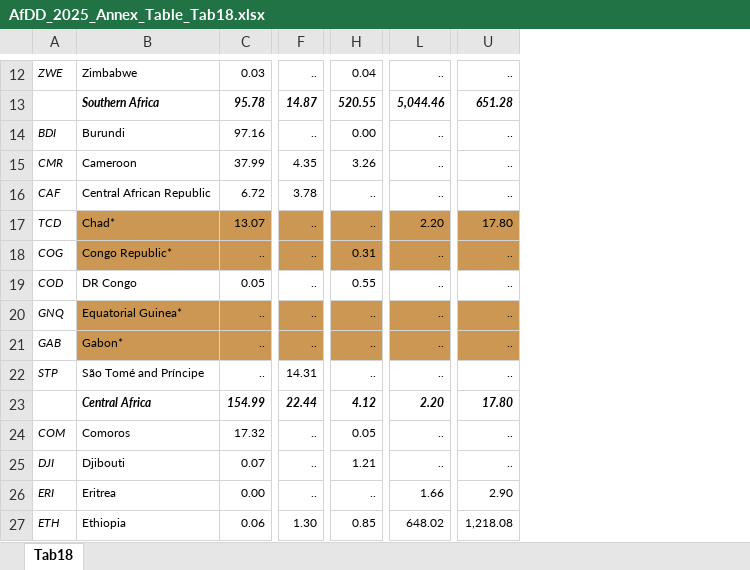
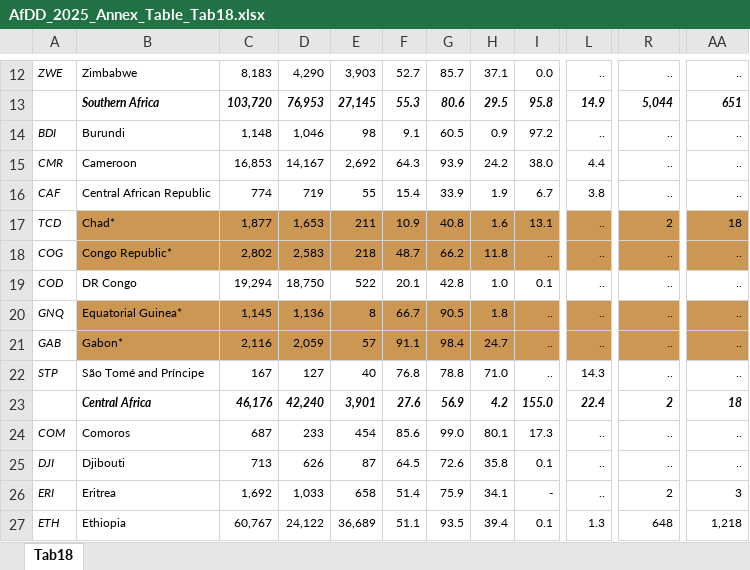
Before and after one commit to AfDD-DDAf/AfDD-DDAf-2025, an Excel workbook: AfDD_2025_Annex_Table_Tab18.xlsx, sheet Tab18, drawn as a sheet; only a part is shown, gaps mark what is left out; values as stored, in another font and other column widths than the file's, no borders; removed rows and columns are numbered as before the commit, all else as after; the diff covers the shown part only; the diff names each change by its address in the sheet, - before the commit and + after, or states it on an @@ line.

```diff
--- a/AfDD_2025_Annex_Table_Tab18.xlsx (sheet Tab18)
+++ b/AfDD_2025_Annex_Table_Tab18.xlsx (sheet Tab18)
-column C, rows 12-27: 0.03 | 95.78 | 97.16 | 37.99 | 6.72 | 13.07 | .. | 0.05 | .. | .. | .. | 154.99 | 17.32 | 0.07 | 0.00 | 0.06
+column C, rows 12-27: 8,183 | 103,720 | 1,148 | 16,853 | 774 | 1,877 | 2,802 | 19,294 | 1,145 | 2,116 | 167 | 46,176 | 687 | 713 | 1,692 | 60,767
+column D, rows 12-27: 4,290 | 76,953 | 1,046 | 14,167 | 719 | 1,653 | 2,583 | 18,750 | 1,136 | 2,059 | 127 | 42,240 | 233 | 626 | 1,033 | 24,122
+column E, rows 12-27: 3,903 | 27,145 | 98 | 2,692 | 55 | 211 | 218 | 522 | 8 | 57 | 40 | 3,901 | 454 | 87 | 658 | 36,689
+column F, rows 12-27: 52.7 | 55.3 | 9.1 | 64.3 | 15.4 | 10.9 | 48.7 | 20.1 | 66.7 | 91.1 | 76.8 | 27.6 | 85.6 | 64.5 | 51.4 | 51.1
+column G, rows 12-27: 85.7 | 80.6 | 60.5 | 93.9 | 33.9 | 40.8 | 66.2 | 42.8 | 90.5 | 98.4 | 78.8 | 56.9 | 99.0 | 72.6 | 75.9 | 93.5
+column H, rows 12-27: 37.1 | 29.5 | 0.9 | 24.2 | 1.9 | 1.6 | 11.8 | 1.0 | 1.8 | 24.7 | 71.0 | 4.2 | 80.1 | 35.8 | 34.1 | 39.4
+column I, rows 12-27: 0.0 | 95.8 | 97.2 | 38.0 | 6.7 | 13.1 | .. | 0.1 | .. | .. | .. | 155.0 | 17.3 | 0.1 | - | 0.1
-column H, rows 12-27: 0.04 | 520.55 | 0.00 | 3.26 | .. | .. | 0.31 | 0.55 | .. | .. | .. | 4.12 | 0.05 | 1.21 | .. | 0.85
-L13: 14.87
+L13: 14.9
-R13: 5,044.46
+R13: 5,044
-AA13: 651.28
+AA13: 651
-L15: 4.35
+L15: 4.4
-L16: 3.78
+L16: 3.8
-R17: 2.20
+R17: 2
-AA17: 17.80
+AA17: 18
-L22: 14.31
+L22: 14.3
-L23: 22.44
+L23: 22.4
-R23: 2.20
+R23: 2
-AA23: 17.80
+AA23: 18
-R26: 1.66
+R26: 2
-AA26: 2.90
+AA26: 3
-L27: 1.30
+L27: 1.3
-R27: 648.02
+R27: 648
-AA27: 1,218.08
+AA27: 1,218
```
Also changed, not shown: 9 added columns, 8 removed columns and 520 edited cells elsewhere in this sheet, AfDD_2025_Annex_Table_Tab10.xlsx, AfDD_2025_Annex_Table_Tab19.xlsx, 40 other files.
